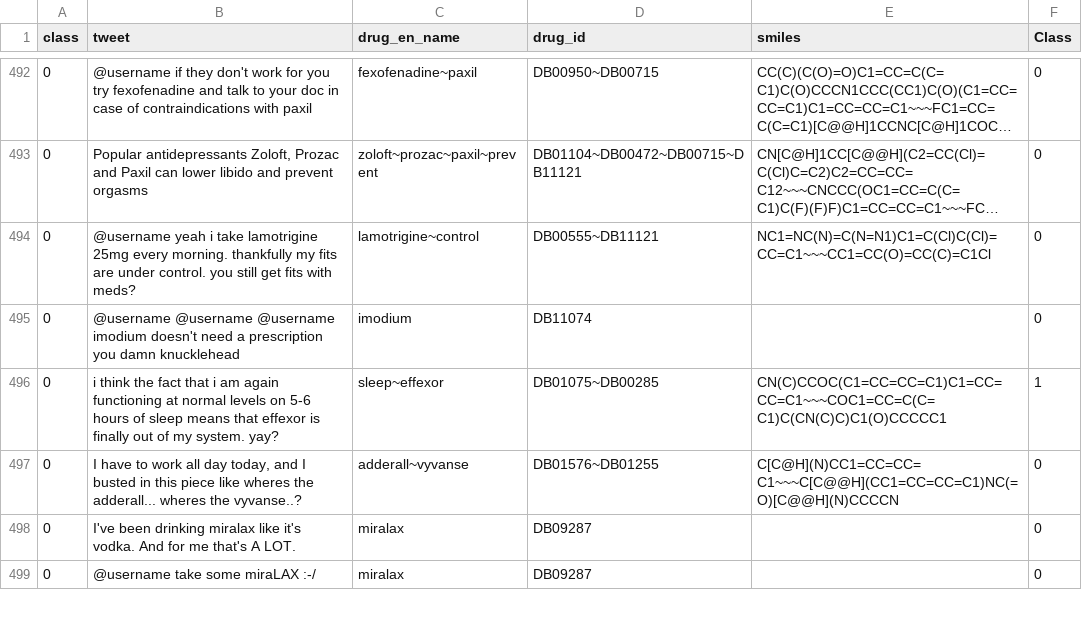
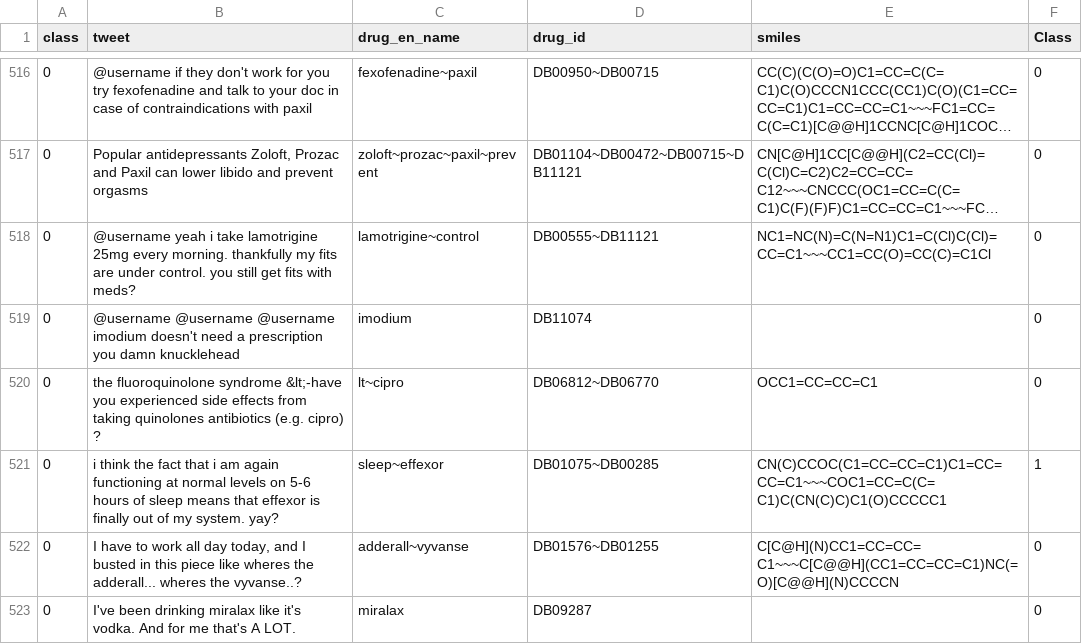
Before and after one commit to Andoree/classification_transfer_learning, a TSV file: scripts/training/smm4h_2021/validation_stage/en/en_pred.tsv, drawn as a sheet; only a part is shown, gaps mark what is left out; the shorter side is filled out with more unchanged rows; long unchanged cells end in …; the diff covers the shown part only; the diff names each change by its address in the sheet, - before the commit and + after, or states it on an @@ line.

```diff
--- a/scripts/training/smm4h_2021/validation_stage/en/en_pred.tsv
+++ b/scripts/training/smm4h_2021/validation_stage/en/en_pred.tsv
+row 520: 0 | the fluoroquinolone syndrome &lt;-have you experienced side effects from taking quinolones antibiotics (e.g. cipro) ? | lt~cipro | DB06812~DB06770 | OCC1=CC=CC=C1 | 0
```
Also changed, not shown: 37 added rows elsewhere in this file.
